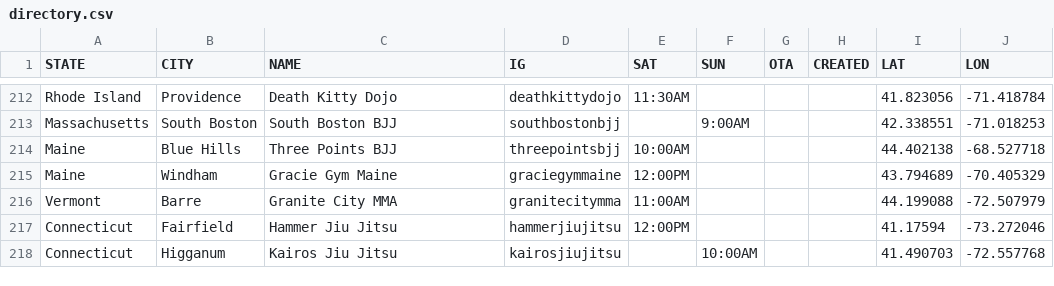
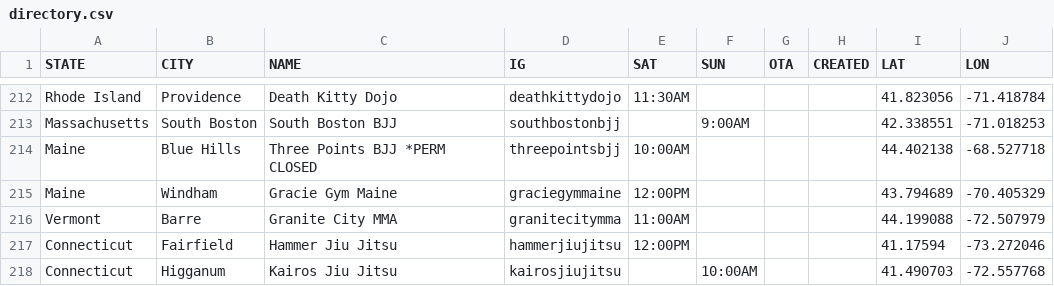
Before and after one commit to anyjiujitsu/anyjiujitsu.github.io, a CSV file: directory.csv, drawn as a sheet; only a part is shown, gaps mark what is left out.

Commit message:
Update directory.csv

```diff
--- a/directory.csv
+++ b/directory.csv
@@ -213,3 +213,3 @@ Rhode Island,Providence,Death Kitty Dojo,deathkittydojo,11:30AM,,,,41.823056,-71
 Massachusetts,South Boston,South Boston BJJ,southbostonbjj,,9:00AM,,,42.338551,-71.018253
-Maine,Blue Hills,Three Points BJJ,threepointsbjj,10:00AM,,,,44.402138,-68.527718
+Maine,Blue Hills,Three Points BJJ *PERM CLOSED,threepointsbjj,10:00AM,,,,44.402138,-68.527718
 Maine,Windham,Gracie Gym Maine,graciegymmaine,12:00PM,,,,43.794689,-70.405329
```
